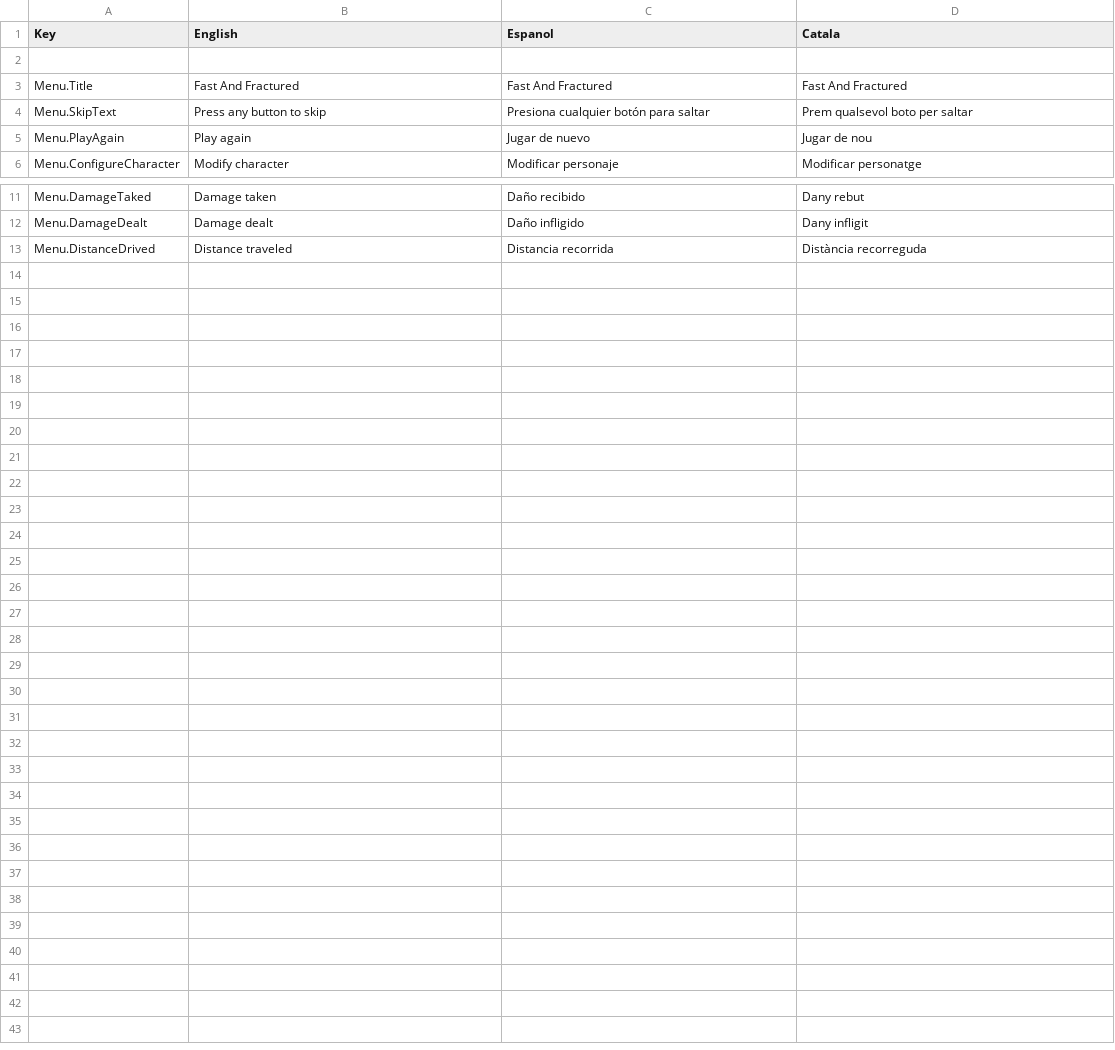
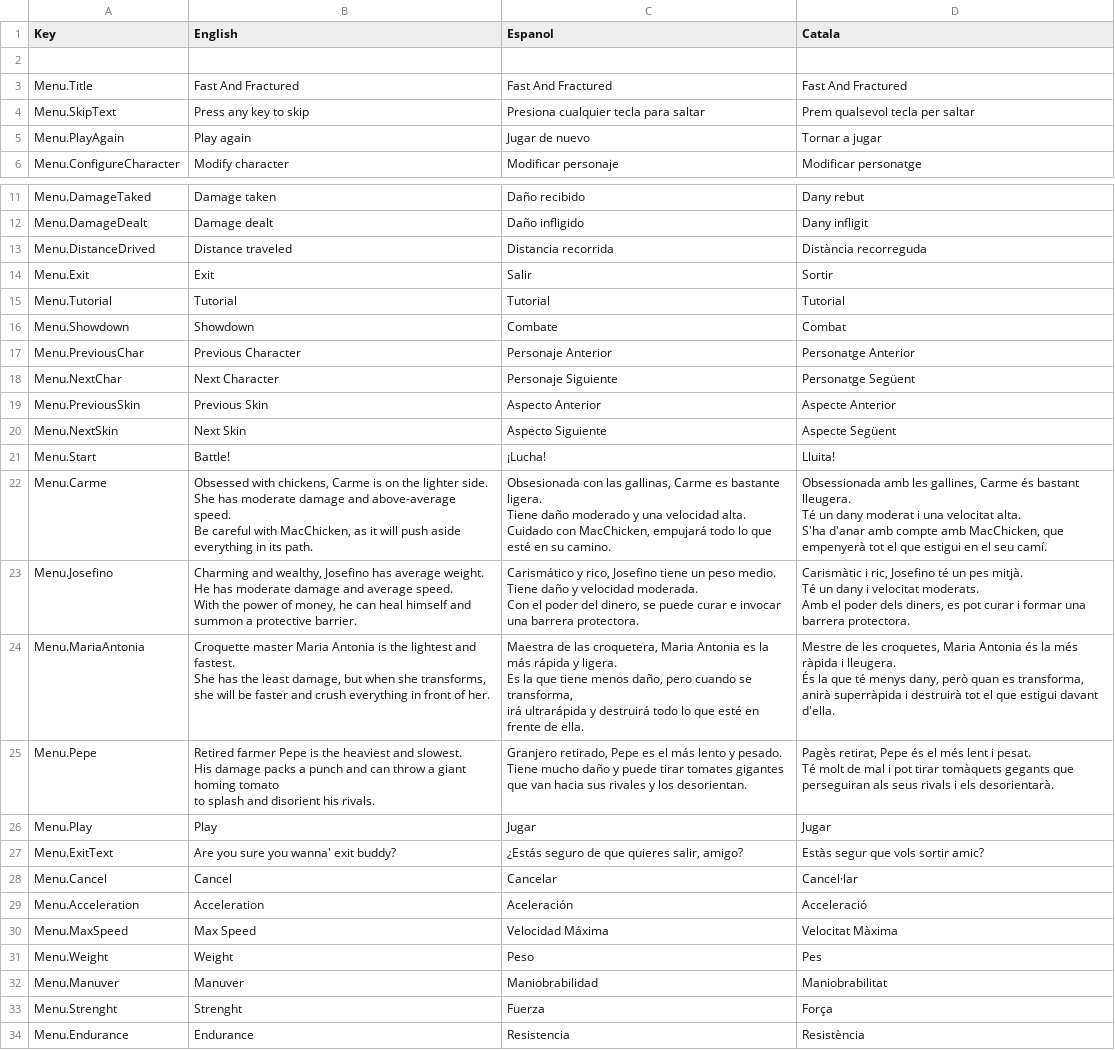
Before and after one commit to CEVR-ICALES/Fast-And-Fractured, a CSV file: Fast-and-fractured/Assets/SimpleLocalization/Resources/Localization/Menu.csv, drawn as a sheet; only a part is shown, gaps mark what is left out.

Commit message:
resolved sheets

```diff
--- a/Fast-and-fractured/Assets/SimpleLocalization/Resources/Localization/Menu.csv
+++ b/Fast-and-fractured/Assets/SimpleLocalization/Resources/Localization/Menu.csv
@@ -3,4 +3,4 @@ Key,English,Espanol,Catala
 Menu.Title,Fast And Fractured,Fast And Fractured,Fast And Fractured
-Menu.SkipText,Press any button to skip,Presiona cualquier botón para saltar,Prem qualsevol boto per saltar
-Menu.PlayAgain,Play again,Jugar de nuevo,Jugar de nou
+Menu.SkipText,Press any key to skip,Presiona cualquier tecla para saltar,Prem qualsevol tecla per saltar
+Menu.PlayAgain,Play again,Jugar de nuevo,Tornar a jugar
 Menu.ConfigureCharacter,Modify character,Modificar personaje,Modificar personatge
@@ -13 +13,46 @@ Menu.DamageDealt,Damage dealt,Daño infligido,Dany infligit
 Menu.DistanceDrived,Distance traveled,Distancia recorrida,Distància recorreguda
+Menu.Exit,Exit,Salir,Sortir
+Menu.Tutorial,Tutorial,Tutorial,Tutorial
+Menu.Showdown,Showdown,Combate,Combat
+Menu.PreviousChar,Previous Character,Personaje Anterior,Personatge Anterior
+Menu.NextChar,Next Character,Personaje Siguiente,Personatge Següent
+Menu.PreviousSkin,Previous Skin,Aspecto Anterior,Aspecte Anterior
+Menu.NextSkin,Next Skin,Aspecto Siguiente,Aspecte Següent
+Menu.Start,Battle!,¡Lucha!,Lluita!
+Menu.Carme,"Obsessed with chickens, Carme is on the lighter side.
+She has moderate damage and above-average speed.
+Be careful with MacChicken, as it will push aside everything in its path.","Obsesionada con las gallinas, Carme es bastante ligera.
+Tiene daño moderado y una velocidad alta.
+Cuidado con MacChicken, empujará todo lo que esté en su camino.","Obsessionada amb les gallines, Carme és bastant lleugera.
+Té un dany moderat i una velocitat alta.
+S'ha d'anar amb compte amb MacChicken, que empenyerà tot el que estigui en el seu camí."
+Menu.Josefino,"Charming and wealthy, Josefino has average weight.
+He has moderate damage and average speed.
+With the power of money, he can heal himself and summon a protective barrier.","Carismático y rico, Josefino tiene un peso medio.
+Tiene daño y velocidad moderada.
+Con el poder del dinero, se puede curar e invocar una barrera protectora. ","Carismàtic i ric, Josefino té un pes mitjà.
+Té un dany i velocitat moderats.
+Amb el poder dels diners, es pot curar i formar una barrera protectora."
+Menu.MariaAntonia,"Croquette master Maria Antonia is the lightest and fastest.
+She has the least damage, but when she transforms,
+she will be faster and crush everything in front of her.","Maestra de las croquetera, Maria Antonia es la más rápida y ligera.
+Es la que tiene menos daño, pero cuando se transforma,
+irá ultrarápida y destruirá todo lo que esté en frente de ella.","Mestre de les croquetes, Maria Antonia és la més ràpida i lleugera.
+És la que té menys dany, però quan es transforma,
+anirà superràpida i destruirà tot el que estigui davant d'ella."
+Menu.Pepe,"Retired farmer Pepe is the heaviest and slowest.
+His damage packs a punch and can throw a giant homing tomato
+to splash and disorient his rivals.","Granjero retirado, Pepe es el más lento y pesado.
+Tiene mucho daño y puede tirar tomates gigantes
+que van hacia sus rivales y los desorientan.","Pagès retirat, Pepe és el més lent i pesat.
+Té molt de mal i pot tirar tomàquets gegants que
+perseguiran als seus rivals i els desorientarà."
+Menu.Play,Play,Jugar,Jugar
+Menu.ExitText,Are you sure you wanna' exit buddy?,"¿Estás seguro de que quieres salir, amigo?",Estàs segur que vols sortir amic?
+Menu.Cancel,Cancel,Cancelar,Cancel·lar
+Menu.Acceleration,Acceleration,Aceleración,Acceleració
+Menu.MaxSpeed,Max Speed,Velocidad Máxima,Velocitat Màxima
+Menu.Weight,Weight,Peso,Pes
+Menu.Manuver,Manuver,Maniobrabilidad,Maniobrabilitat
+Menu.Strenght,Strenght,Fuerza,Força
+Menu.Endurance,Endurance,Resistencia,Resistència
```
Also changed, not shown: Fast-and-fractured/Assets/SimpleLocalization/Resources/Localization/Settings.csv, Fast-and-fractured/Assets/SimpleLocalization/Resources/Localization/Training.csv, 12 other files.
